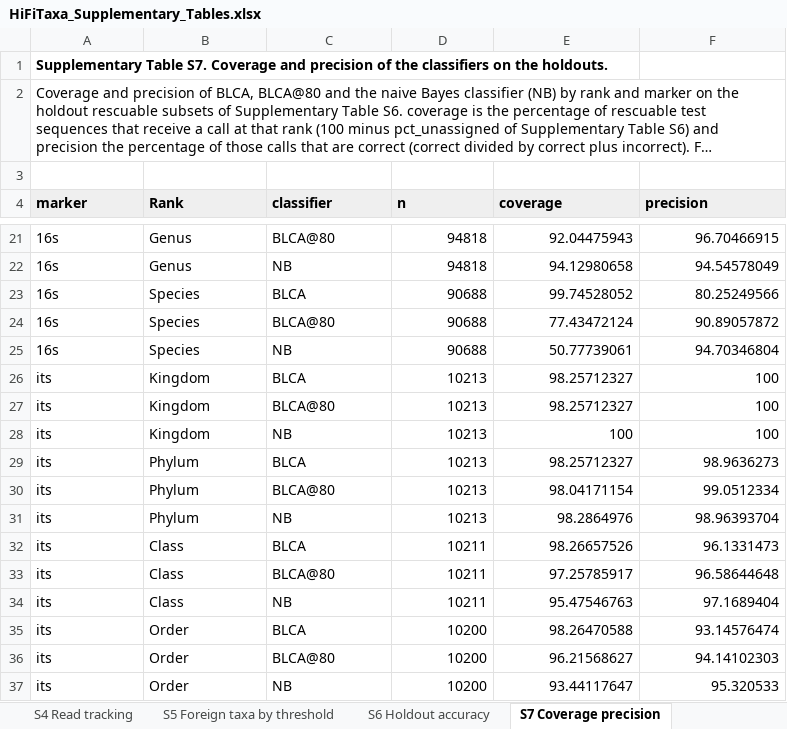
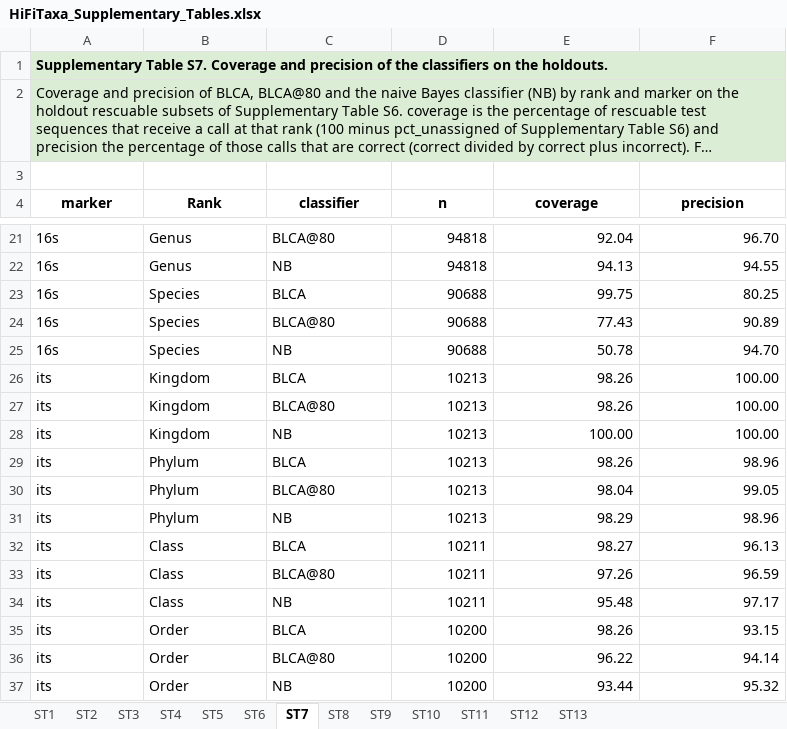
Before and after one commit to alegarritano/HiFiTaxa_analysis, an Excel workbook: manuscript/HiFiTaxa_Supplementary_Tables.xlsx, sheet ST7, drawn as a sheet; only a part is shown, gaps mark what is left out; long unchanged cells end in …; values as stored, in another font and other column widths than the file's, no borders; the diff covers the shown part only; the diff names each change by its address in the sheet, - before the commit and + after, or states it on an @@ line.

```diff
--- a/manuscript/HiFiTaxa_Supplementary_Tables.xlsx (sheet ST7)
+++ b/manuscript/HiFiTaxa_Supplementary_Tables.xlsx (sheet ST7)
-sheet tab: S4 Read tracking
+sheet tab: ST4
-sheet tab: S5 Foreign taxa by threshold
+sheet tab: ST5
-sheet tab: S6 Holdout accuracy
+sheet tab: ST6
-sheet tab: S7 Coverage precision
+sheet tab: ST7
-A1:A2 fill: none
+A1:A2 fill: #DBEDD5
+A1:F1 merged
@@ A4:F4 fill: #EFEFEF → none, alignment: left → center @@
-E21 (coverage): 92.04475943
+E21 (coverage): 92.04
-F21 (precision): 96.70466915
+F21 (precision): 96.70
-E22 (coverage): 94.12980658
+E22 (coverage): 94.13
-F22 (precision): 94.54578049
+F22 (precision): 94.55
-E23 (coverage): 99.74528052
+E23 (coverage): 99.75
-F23 (precision): 80.25249566
+F23 (precision): 80.25
-E24 (coverage): 77.43472124
+E24 (coverage): 77.43
-F24 (precision): 90.89057872
+F24 (precision): 90.89
-E25 (coverage): 50.77739061
+E25 (coverage): 50.78
-F25 (precision): 94.70346804
+F25 (precision): 94.70
-E26:E27 (coverage): 98.25712327
+E26:E27 (coverage): 98.26
-F26:F28 (precision): 100
+F26:F28 (precision): 100.00
-E28 (coverage): 100
+E28 (coverage): 100.00
-E29 (coverage): 98.25712327
+E29 (coverage): 98.26
-F29 (precision): 98.9636273
+F29 (precision): 98.96
-E30 (coverage): 98.04171154
+E30 (coverage): 98.04
-F30 (precision): 99.0512334
+F30 (precision): 99.05
-E31 (coverage): 98.2864976
+E31 (coverage): 98.29
-F31 (precision): 98.96393704
+F31 (precision): 98.96
-E32 (coverage): 98.26657526
+E32 (coverage): 98.27
-F32 (precision): 96.1331473
+F32 (precision): 96.13
-E33 (coverage): 97.25785917
+E33 (coverage): 97.26
-F33 (precision): 96.58644648
+F33 (precision): 96.59
-E34 (coverage): 95.47546763
+E34 (coverage): 95.48
-F34 (precision): 97.1689404
+F34 (precision): 97.17
-E35 (coverage): 98.26470588
+E35 (coverage): 98.26
-F35 (precision): 93.14576474
+F35 (precision): 93.15
-E36 (coverage): 96.21568627
+E36 (coverage): 96.22
-F36 (precision): 94.14102303
+F36 (precision): 94.14
-E37 (coverage): 93.44117647
+E37 (coverage): 93.44
-F37 (precision): 95.320533
+F37 (precision): 95.32
```
Also changed, not shown: 50 edited cells elsewhere in this sheet, sheet ST10, sheet ST11, sheet ST9, sheet ST6, sheet ST3, sheet ST8, 6 more sheets, other sheet tabs, 4 other files.
